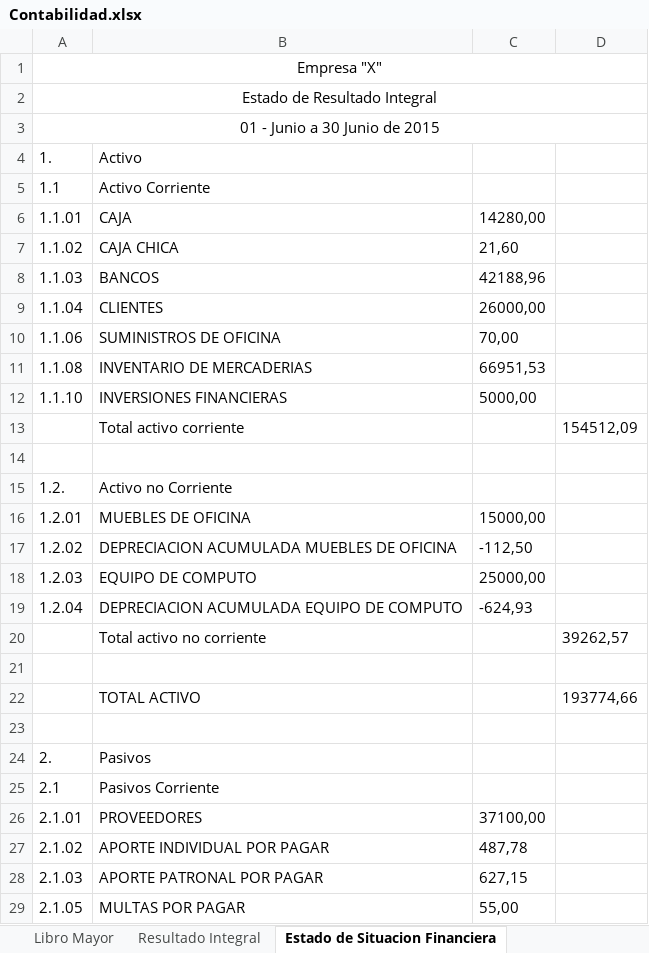
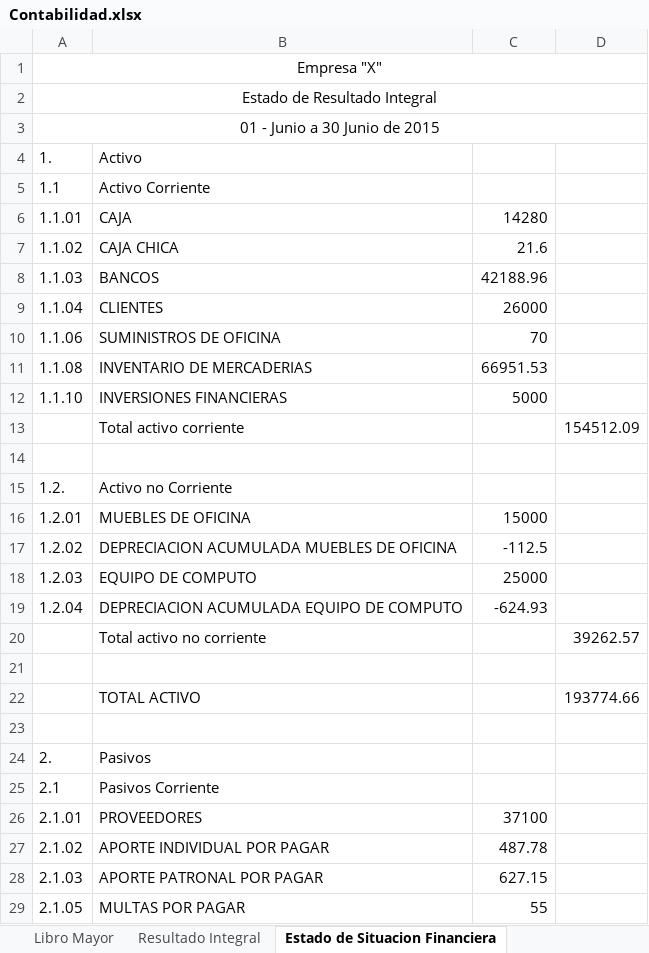
Before and after one commit to JamesJose7/Programa-Contable, an Excel workbook: Excel/Contabilidad.xlsx, sheet Estado de Situacion Financiera, drawn as a sheet; only a part is shown; values as stored, in another font and other column widths than the file's, no borders; the diff covers the shown part only; the diff names each change by its address in the sheet, - before the commit and + after, or states it on an @@ line.

```diff
--- a/Excel/Contabilidad.xlsx (sheet Estado de Situacion Financiera)
+++ b/Excel/Contabilidad.xlsx (sheet Estado de Situacion Financiera)
-C6: 14280,00
+C6: 14280
-C7: 21,60
+C7: 21.6
-C8: 42188,96
+C8: 42188.96
-C9: 26000,00
+C9: 26000
-C10: 70,00
+C10: 70
-C11: 66951,53
+C11: 66951.53
-C12: 5000,00
+C12: 5000
-D13: 154512,09
+D13: 154512.09
-C16: 15000,00
+C16: 15000
-C17: -112,50
+C17: -112.5
-C18: 25000,00
+C18: 25000
-C19: -624,93
+C19: -624.93
-D20: 39262,57
+D20: 39262.57
-D22: 193774,66
+D22: 193774.66
-C26: 37100,00
+C26: 37100
-C27: 487,78
+C27: 487.78
-C28: 627,15
+C28: 627.15
-C29: 55,00
+C29: 55
```
Also changed, not shown: 9 edited cells elsewhere in this sheet, sheet Libro Mayor, sheet Balance de Comprobacion, charts or pictures, 1 other file.
